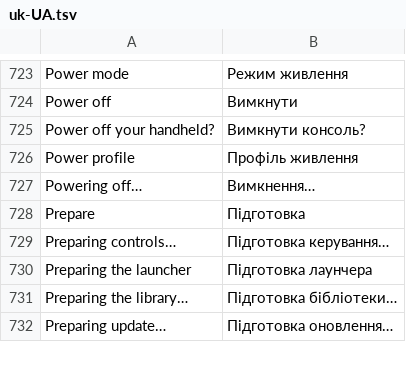
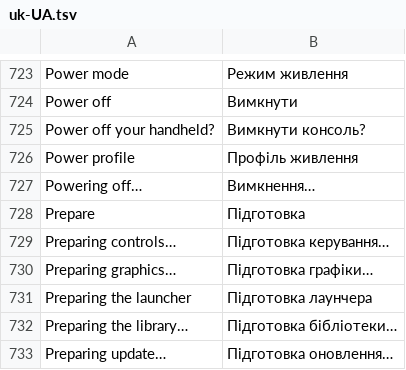
Before and after one commit to kleinrein/rgds-core, a TSV file: assets/locales/uk-UA.tsv, drawn as a sheet; only a part is shown, gaps mark what is left out.

```diff
--- a/assets/locales/uk-UA.tsv
+++ b/assets/locales/uk-UA.tsv
@@ -729,2 +729,3 @@ Prepare	Підготовка
 Preparing controls…	Підготовка керування…
+Preparing graphics…	Підготовка графіки…
 Preparing the launcher	Підготовка лаунчера
```
Also changed, not shown: assets/locales/fi-FI.tsv, assets/locales/fr-FR.tsv, 31 other files.
